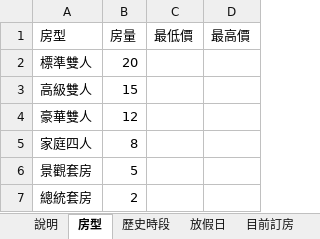
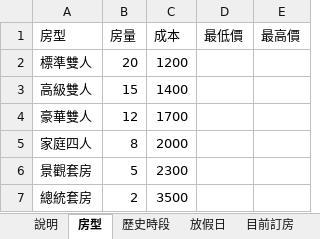
Before and after one commit to yan9914/weiwei520, an Excel workbook: sample_data.xlsx, sheet 房型, drawn as a sheet; values as stored, in another font and other column widths than the file's, no borders; the diff names each change by its address in the sheet, - before the commit and + after, or states it on an @@ line.

```diff
--- a/sample_data.xlsx (sheet 房型)
+++ b/sample_data.xlsx (sheet 房型)
+column C (成本), rows 2-7: 1200 | 1400 | 1700 | 2000 | 2300 | 3500
```
Also changed, not shown: sheet 說明, 4 other files.
